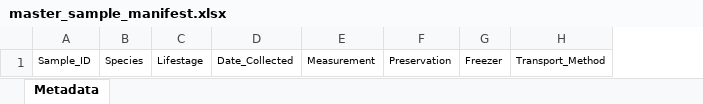
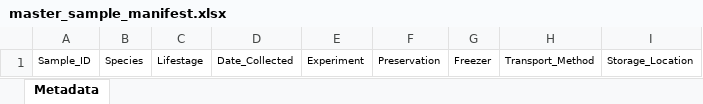
Before and after one commit to AHuffmyer/moorea_symbiotic_exchange_2023, an Excel workbook: data/master_sample_manifest.xlsx, sheet Metadata, drawn as a sheet; values as stored, in another font and other column widths than the file's, no borders; removed rows and columns are numbered as before the commit, all else as after; the diff names each change by its address in the sheet, - before the commit and + after, or states it on an @@ line.

```diff
--- a/data/master_sample_manifest.xlsx (sheet Metadata)
+++ b/data/master_sample_manifest.xlsx (sheet Metadata)
-column E, row 1: Measurement
+column E, row 1: Experiment
+column I, row 1: Storage_Location
```
Also changed, not shown: 1 other file.
